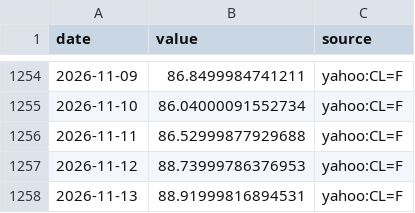
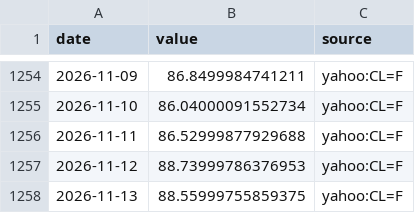
Before and after one commit to MJIH-market/macro-dashboard, a CSV file: data/WTI.csv, drawn as a sheet; only a part is shown, gaps mark what is left out.

```diff
--- a/data/WTI.csv
+++ b/data/WTI.csv
@@ -1257,2 +1257,2 @@ date,value,source
 2026-11-12,88.73999786376953,yahoo:CL=F
-2026-11-13,88.91999816894531,yahoo:CL=F
+2026-11-13,88.55999755859375,yahoo:CL=F
```
Also changed, not shown: data/DXY.csv, data/GOLD.csv, 3 other files.
